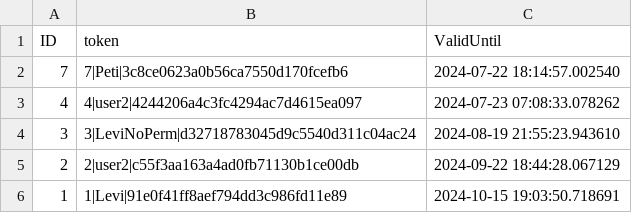
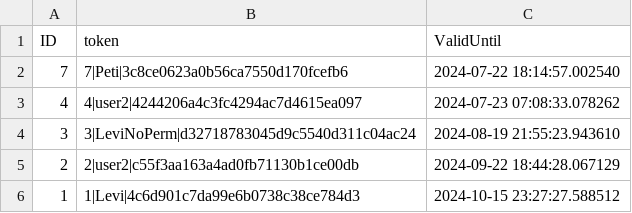
Before and after one commit to Levvi07/Webmanager, a CSV file: data/tokens.csv, drawn as a sheet.

```diff
--- a/data/tokens.csv
+++ b/data/tokens.csv
@@ -5,2 +5,2 @@ ID,token,ValidUntil
 2,2|user2|c55f3aa163a4ad0fb71130b1ce00db,2024-09-22 18:44:28.067129
-1,1|Levi|91e0f41ff8aef794dd3c986fd11e89,2024-10-15 19:03:50.718691
+1,1|Levi|4c6d901c7da99e6b0738c38ce784d3,2024-10-15 23:27:27.588512
```
Also changed, not shown: 3 other files.
